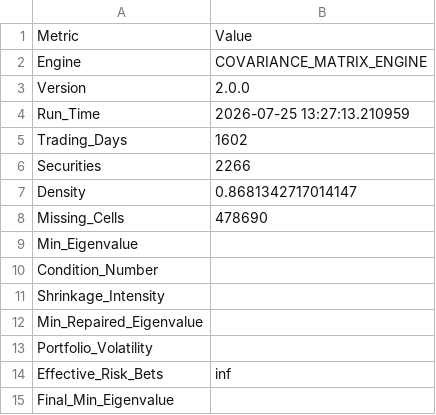
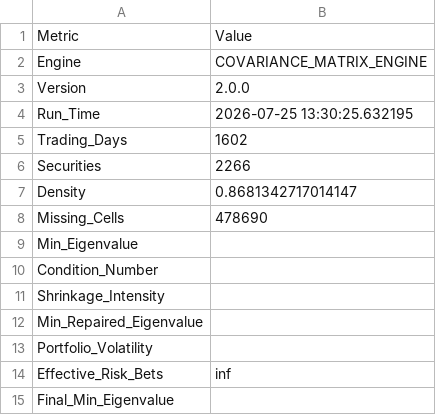
Before and after one commit to sakshinekkala28/Institutional_Quant_Platform, a CSV file: data/risk/covariance_audit.csv, drawn as a sheet.

```diff
--- a/data/risk/covariance_audit.csv
+++ b/data/risk/covariance_audit.csv
@@ -3,3 +3,3 @@ Engine,COVARIANCE_MATRIX_ENGINE
 Version,2.0.0
-Run_Time,2026-07-25 13:27:13.210959
+Run_Time,2026-07-25 13:30:25.632195
 Trading_Days,1602
```
Also changed, not shown: data/risk/covariance_metadata.csv.
